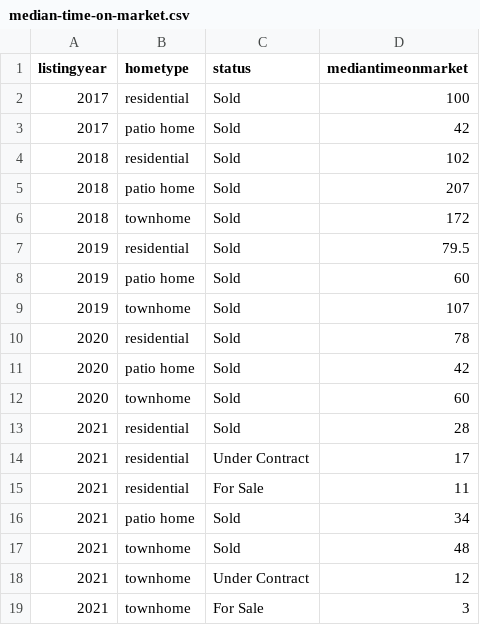
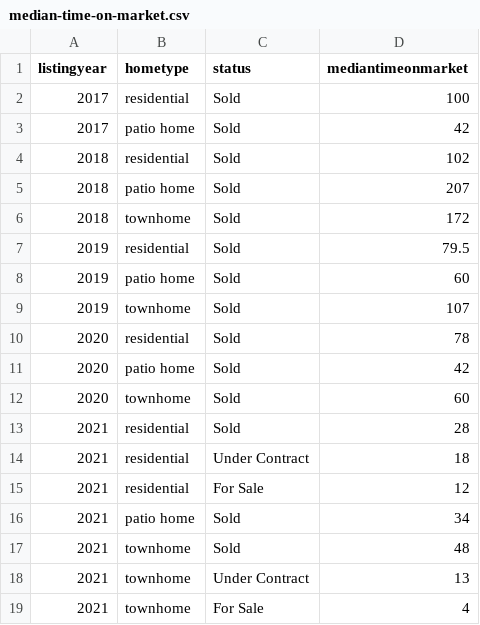
Before and after one commit to robhanssen/glenlake-homesales-old, a CSV file: data/median-time-on-market.csv, drawn as a sheet.

```diff
--- a/data/median-time-on-market.csv
+++ b/data/median-time-on-market.csv
@@ -13,7 +13,7 @@ listingyear,hometype,status,mediantimeonmarket
 2021,residential,Sold,28
-2021,residential,Under Contract,17
-2021,residential,For Sale,11
+2021,residential,Under Contract,18
+2021,residential,For Sale,12
 2021,patio home,Sold,34
 2021,townhome,Sold,48
-2021,townhome,Under Contract,12
-2021,townhome,For Sale,3
+2021,townhome,Under Contract,13
+2021,townhome,For Sale,4
```
Also changed, not shown: data/homesales_processeddata.csv, 14 other files.
